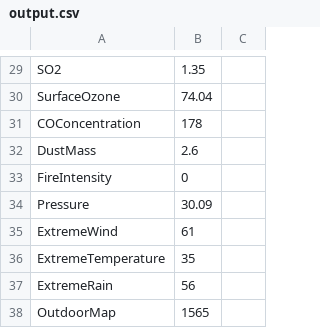
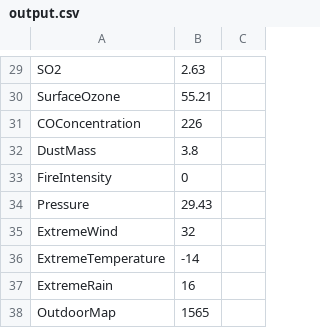
Before and after one commit to benjamingoff/WindyScraper, a CSV file: output.csv, drawn as a sheet; only a part is shown, gaps mark what is left out; the diff covers the shown part only; the diff names each change by its address in the sheet, - before the commit and + after, or states it on an @@ line.

```diff
--- a/output.csv
+++ b/output.csv
-B29: 1.35
+B29: 2.63
-B30: 74.04
+B30: 55.21
-B31: 178
+B31: 226
-B32: 2.6
+B32: 3.8
-B34: 30.09
+B34: 29.43
-B35: 61
+B35: 32
-B36: 35
+B36: -14
-B37: 56
+B37: 16
```
Also changed, not shown: 27 edited cells elsewhere in this file, 3 other files.
